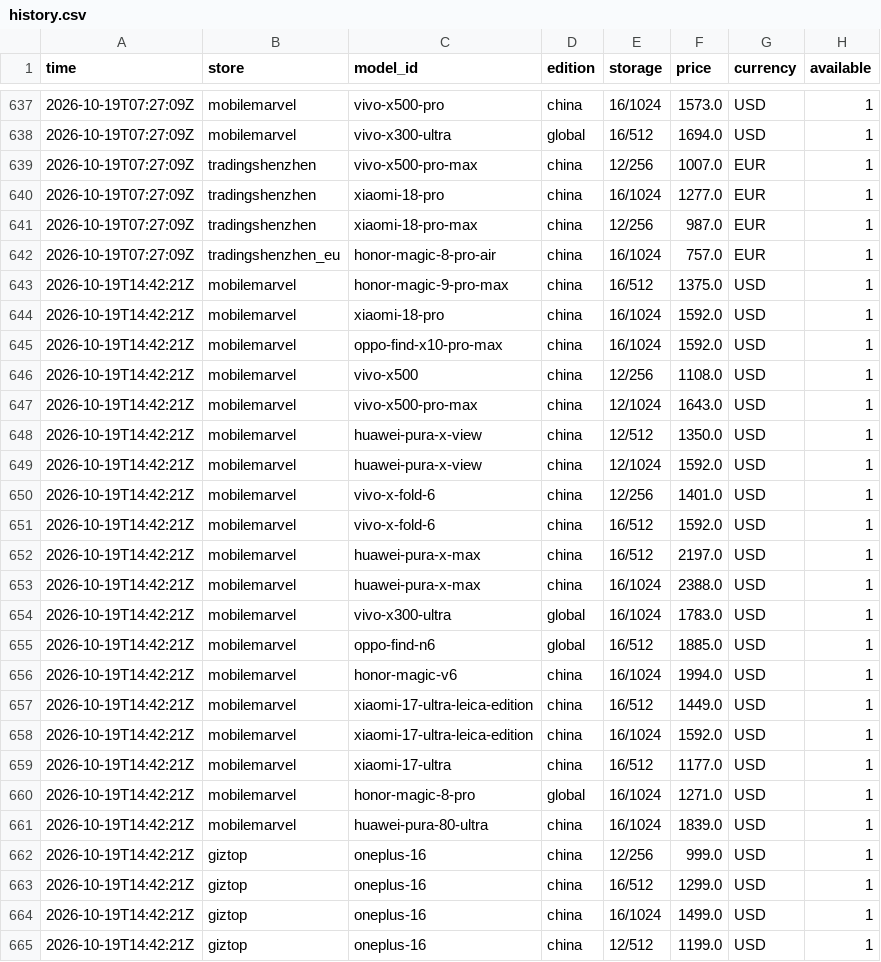
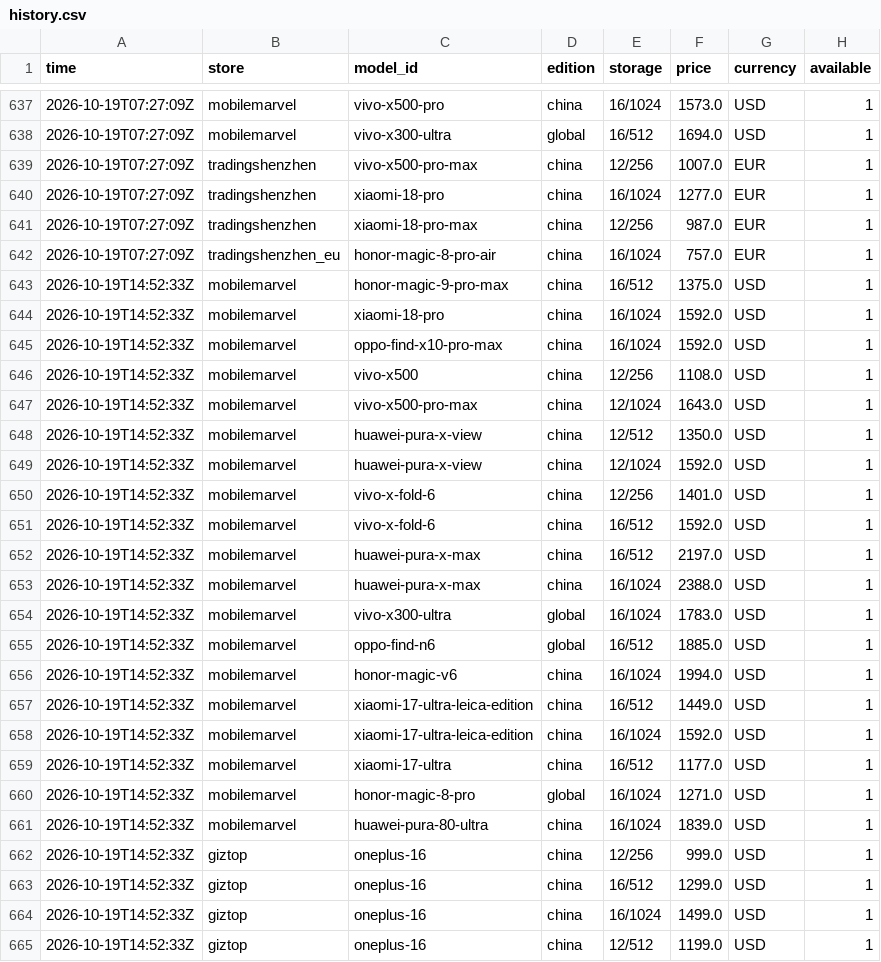
Before and after one commit to nypko/pricechecker, a CSV file: data/history.csv, drawn as a sheet; only a part is shown, gaps mark what is left out.

Commit message:
Prices 2026-10-19T14:52Z

```diff
--- a/data/history.csv
+++ b/data/history.csv
@@ -642,24 +642,24 @@ time,store,model_id,edition,storage,price,currency,available
 2026-10-19T07:27:09Z,tradingshenzhen_eu,honor-magic-8-pro-air,china,16/1024,757.0,EUR,1
-2026-10-19T14:42:21Z,mobilemarvel,honor-magic-9-pro-max,china,16/512,1375.0,USD,1
-2026-10-19T14:42:21Z,mobilemarvel,xiaomi-18-pro,china,16/1024,1592.0,USD,1
-2026-10-19T14:42:21Z,mobilemarvel,oppo-find-x10-pro-max,china,16/1024,1592.0,USD,1
-2026-10-19T14:42:21Z,mobilemarvel,vivo-x500,china,12/256,1108.0,USD,1
-2026-10-19T14:42:21Z,mobilemarvel,vivo-x500-pro-max,china,12/1024,1643.0,USD,1
-2026-10-19T14:42:21Z,mobilemarvel,huawei-pura-x-view,china,12/512,1350.0,USD,1
-2026-10-19T14:42:21Z,mobilemarvel,huawei-pura-x-view,china,12/1024,1592.0,USD,1
-2026-10-19T14:42:21Z,mobilemarvel,vivo-x-fold-6,china,12/256,1401.0,USD,1
-2026-10-19T14:42:21Z,mobilemarvel,vivo-x-fold-6,china,16/512,1592.0,USD,1
-2026-10-19T14:42:21Z,mobilemarvel,huawei-pura-x-max,china,16/512,2197.0,USD,1
-2026-10-19T14:42:21Z,mobilemarvel,huawei-pura-x-max,china,16/1024,2388.0,USD,1
-2026-10-19T14:42:21Z,mobilemarvel,vivo-x300-ultra,global,16/1024,1783.0,USD,1
-2026-10-19T14:42:21Z,mobilemarvel,oppo-find-n6,global,16/512,1885.0,USD,1
-2026-10-19T14:42:21Z,mobilemarvel,honor-magic-v6,china,16/1024,1994.0,USD,1
-2026-10-19T14:42:21Z,mobilemarvel,xiaomi-17-ultra-leica-edition,china,16/512,1449.0,USD,1
-2026-10-19T14:42:21Z,mobilemarvel,xiaomi-17-ultra-leica-edition,china,16/1024,1592.0,USD,1
-2026-10-19T14:42:21Z,mobilemarvel,xiaomi-17-ultra,china,16/512,1177.0,USD,1
-2026-10-19T14:42:21Z,mobilemarvel,honor-magic-8-pro,global,16/1024,1271.0,USD,1
-2026-10-19T14:42:21Z,mobilemarvel,huawei-pura-80-ultra,china,16/1024,1839.0,USD,1
-2026-10-19T14:42:21Z,giztop,oneplus-16,china,12/256,999.0,USD,1
-2026-10-19T14:42:21Z,giztop,oneplus-16,china,16/512,1299.0,USD,1
-2026-10-19T14:42:21Z,giztop,oneplus-16,china,16/1024,1499.0,USD,1
-2026-10-19T14:42:21Z,giztop,oneplus-16,china,12/512,1199.0,USD,1
+2026-10-19T14:52:33Z,mobilemarvel,honor-magic-9-pro-max,china,16/512,1375.0,USD,1
+2026-10-19T14:52:33Z,mobilemarvel,xiaomi-18-pro,china,16/1024,1592.0,USD,1
+2026-10-19T14:52:33Z,mobilemarvel,oppo-find-x10-pro-max,china,16/1024,1592.0,USD,1
+2026-10-19T14:52:33Z,mobilemarvel,vivo-x500,china,12/256,1108.0,USD,1
+2026-10-19T14:52:33Z,mobilemarvel,vivo-x500-pro-max,china,12/1024,1643.0,USD,1
+2026-10-19T14:52:33Z,mobilemarvel,huawei-pura-x-view,china,12/512,1350.0,USD,1
+2026-10-19T14:52:33Z,mobilemarvel,huawei-pura-x-view,china,12/1024,1592.0,USD,1
+2026-10-19T14:52:33Z,mobilemarvel,vivo-x-fold-6,china,12/256,1401.0,USD,1
+2026-10-19T14:52:33Z,mobilemarvel,vivo-x-fold-6,china,16/512,1592.0,USD,1
+2026-10-19T14:52:33Z,mobilemarvel,huawei-pura-x-max,china,16/512,2197.0,USD,1
+2026-10-19T14:52:33Z,mobilemarvel,huawei-pura-x-max,china,16/1024,2388.0,USD,1
+2026-10-19T14:52:33Z,mobilemarvel,vivo-x300-ultra,global,16/1024,1783.0,USD,1
+2026-10-19T14:52:33Z,mobilemarvel,oppo-find-n6,global,16/512,1885.0,USD,1
+2026-10-19T14:52:33Z,mobilemarvel,honor-magic-v6,china,16/1024,1994.0,USD,1
+2026-10-19T14:52:33Z,mobilemarvel,xiaomi-17-ultra-leica-edition,china,16/512,1449.0,USD,1
+2026-10-19T14:52:33Z,mobilemarvel,xiaomi-17-ultra-leica-edition,china,16/1024,1592.0,USD,1
+2026-10-19T14:52:33Z,mobilemarvel,xiaomi-17-ultra,china,16/512,1177.0,USD,1
+2026-10-19T14:52:33Z,mobilemarvel,honor-magic-8-pro,global,16/1024,1271.0,USD,1
+2026-10-19T14:52:33Z,mobilemarvel,huawei-pura-80-ultra,china,16/1024,1839.0,USD,1
+2026-10-19T14:52:33Z,giztop,oneplus-16,china,12/256,999.0,USD,1
+2026-10-19T14:52:33Z,giztop,oneplus-16,china,16/512,1299.0,USD,1
+2026-10-19T14:52:33Z,giztop,oneplus-16,china,16/1024,1499.0,USD,1
+2026-10-19T14:52:33Z,giztop,oneplus-16,china,12/512,1199.0,USD,1
```
Also changed, not shown: 2 other files.
